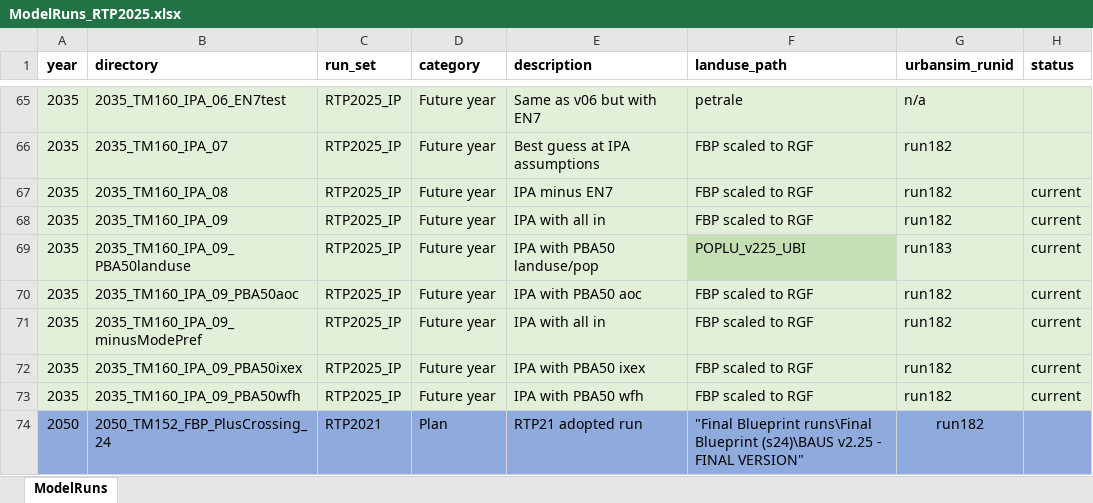
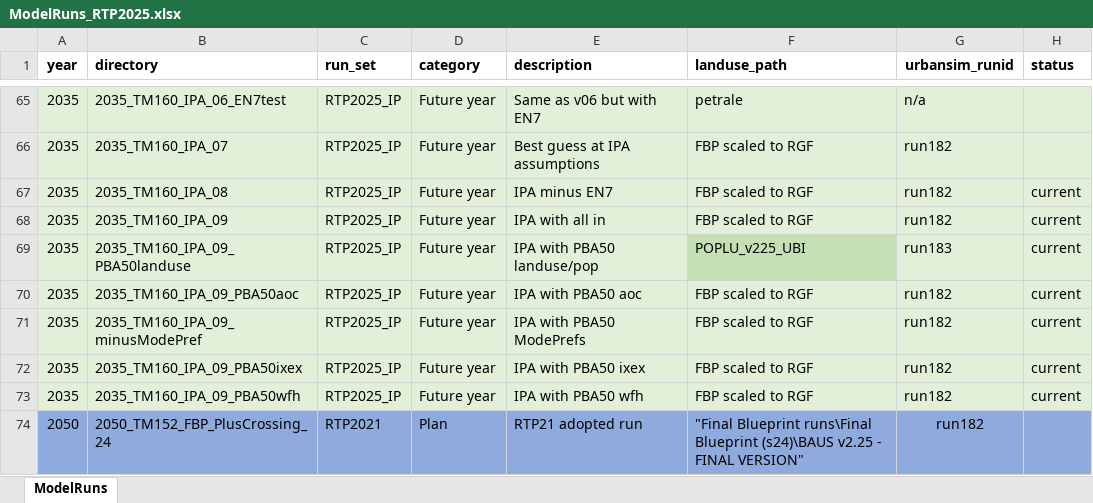
Before and after one commit to BayAreaMetro/travel-model-one, an Excel workbook: utilities/RTP/config_RTP2025/ModelRuns_RTP2025.xlsx, sheet ModelRuns, drawn as a sheet; only a part is shown, gaps mark what is left out; values as stored, in another font and other column widths than the file's, no borders; the diff names each change by its address in the sheet, - before the commit and + after, or states it on an @@ line.

Commit message:
Fix description for 2035_TM160_IPA_09_minusModePref

```diff
--- a/utilities/RTP/config_RTP2025/ModelRuns_RTP2025.xlsx (sheet ModelRuns)
+++ b/utilities/RTP/config_RTP2025/ModelRuns_RTP2025.xlsx (sheet ModelRuns)
-E71 (description): IPA with all in
+E71 (description): IPA with PBA50 ModePrefs
```
